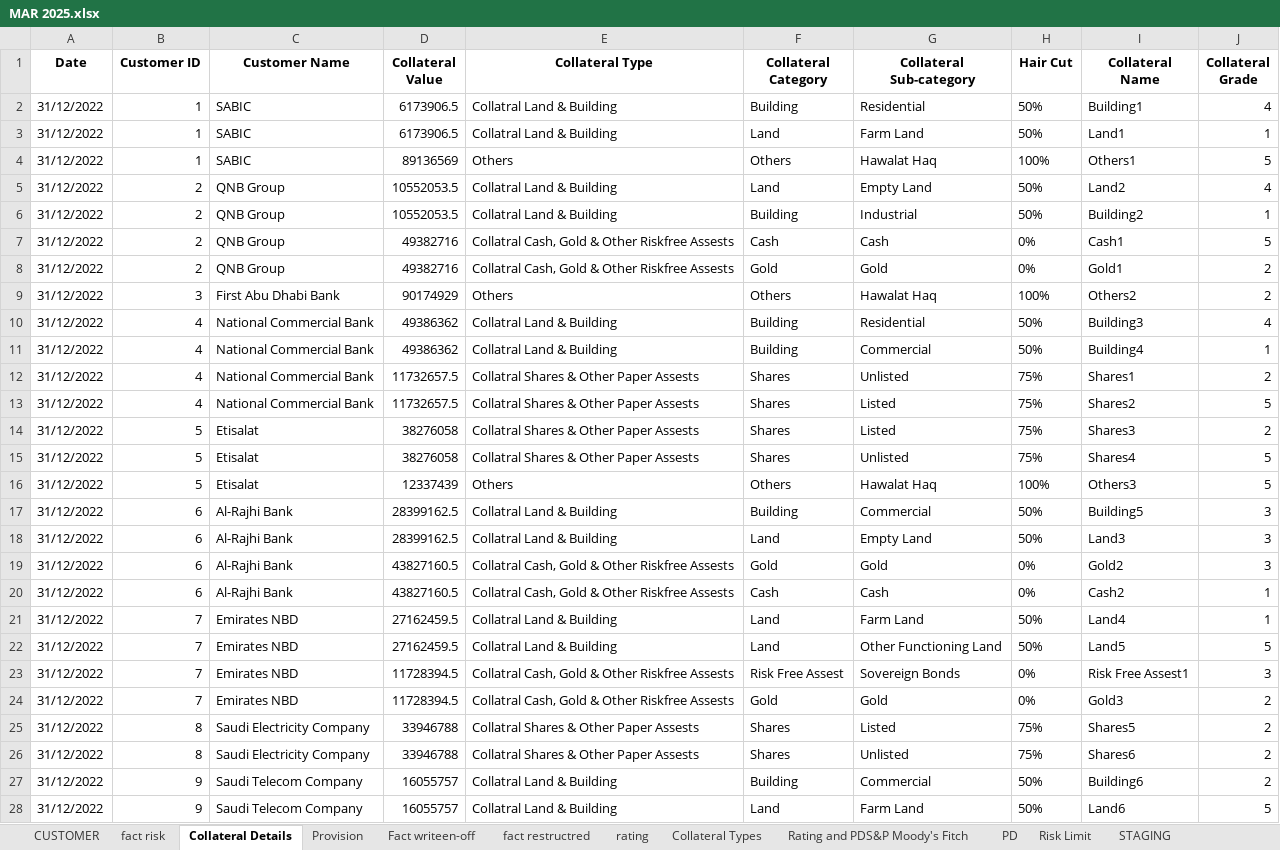
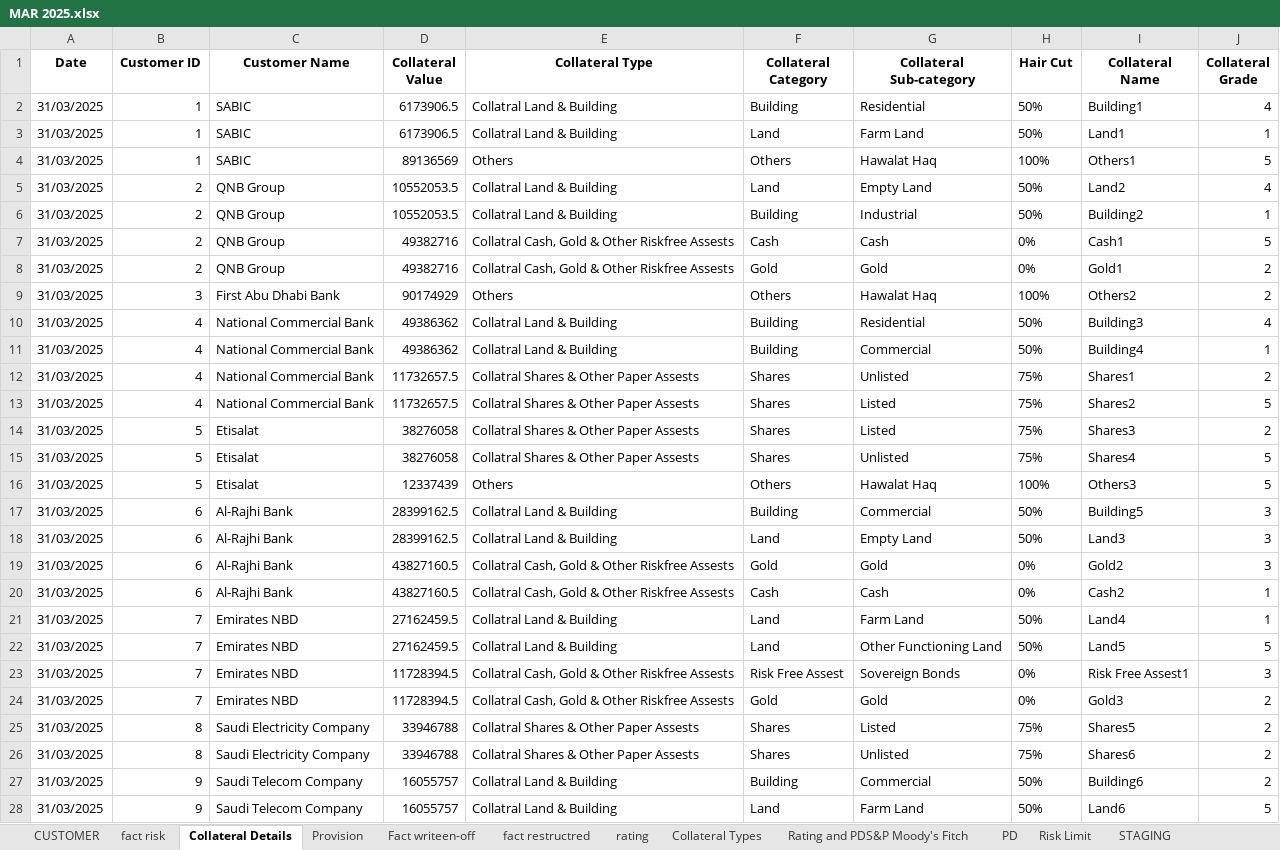
Before and after one commit to adarshp2810/docker_image, an Excel workbook: Sample_Bank_Data/MAR 2025.xlsx, sheet Collateral Details, drawn as a sheet; only a part is shown; values as stored, in another font and other column widths than the file's, no borders; the diff covers the shown part only; the diff names each change by its address in the sheet, - before the commit and + after, or states it on an @@ line.

```diff
--- a/Sample_Bank_Data/MAR 2025.xlsx (sheet Collateral Details)
+++ b/Sample_Bank_Data/MAR 2025.xlsx (sheet Collateral Details)
-A2:A28 (Date): 31/12/2022
+A2:A28 (Date): 31/03/2025
```
Also changed, not shown: 120 edited cells elsewhere in this sheet, sheet Fact writeen-off, Sample_Bank_Data/DEC 2022.xlsx, Sample_Bank_Data/JUN 2022.xlsx, 8 other files.
